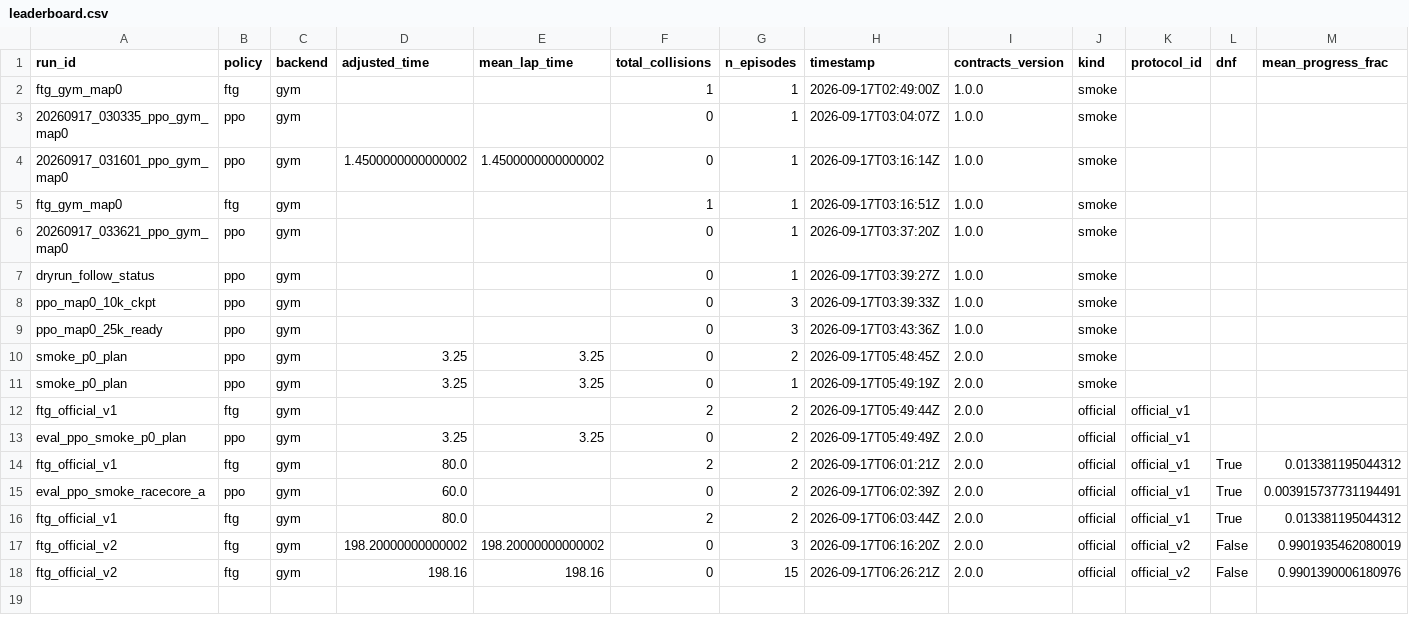
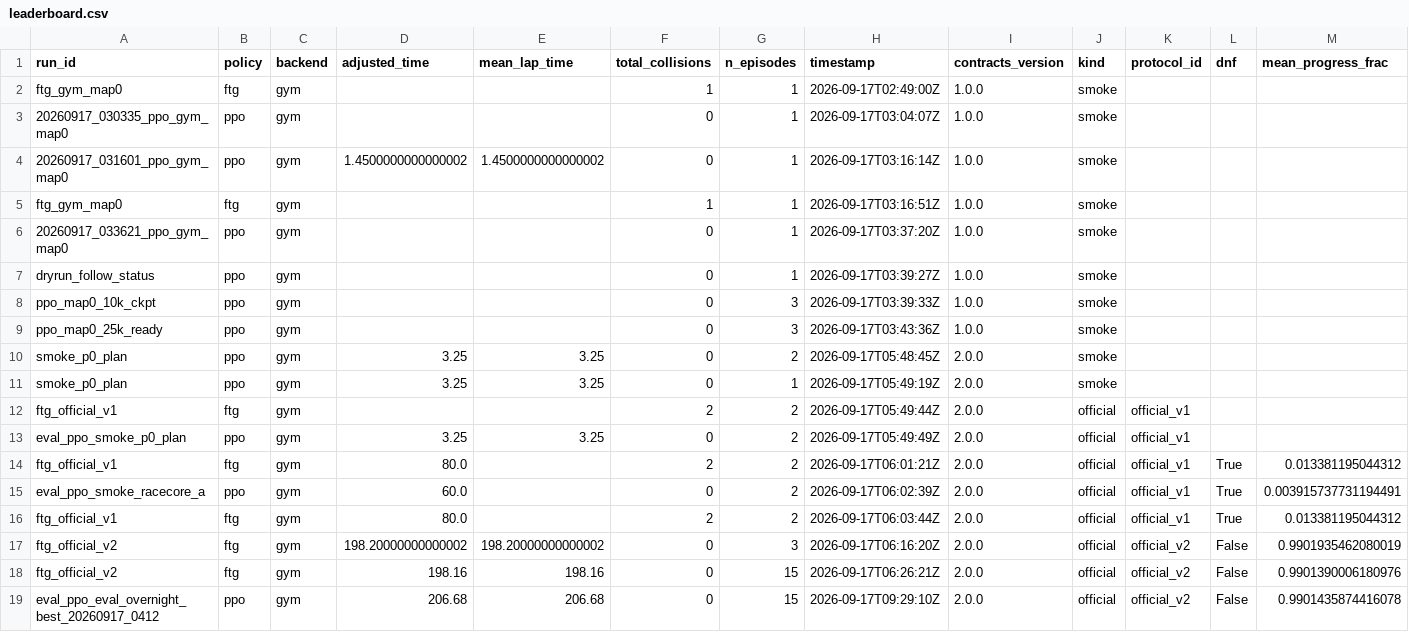
Before and after one commit to FarrellJoswara/AutoDRIVE, a CSV file: ADSS Toolkit/autodrive_py/rl/models/leaderboard.csv, drawn as a sheet; only a part is shown; rows hold the shown columns only; the diff names each change by its address in the sheet, - before the commit and + after, or states it on an @@ line.

```diff
--- a/ADSS Toolkit/autodrive_py/rl/models/leaderboard.csv
+++ b/ADSS Toolkit/autodrive_py/rl/models/leaderboard.csv
+row 19: eval_ppo_eval_overnight_best_20260917_0412 | ppo | gym | 206.68 | 206.68 | 0 | 15 | 2026-09-17T09:29:10Z | 2.0.0 | official | official_v2 | False | 0.9901435874416078
```
Also changed, not shown: 2 other files.
